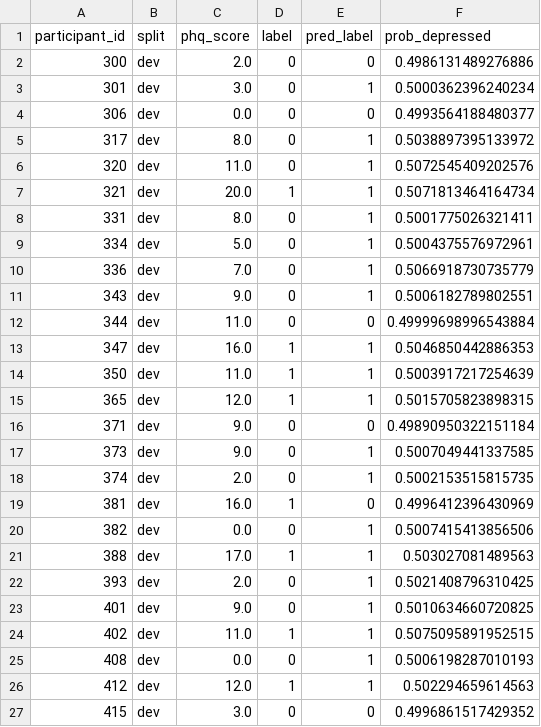
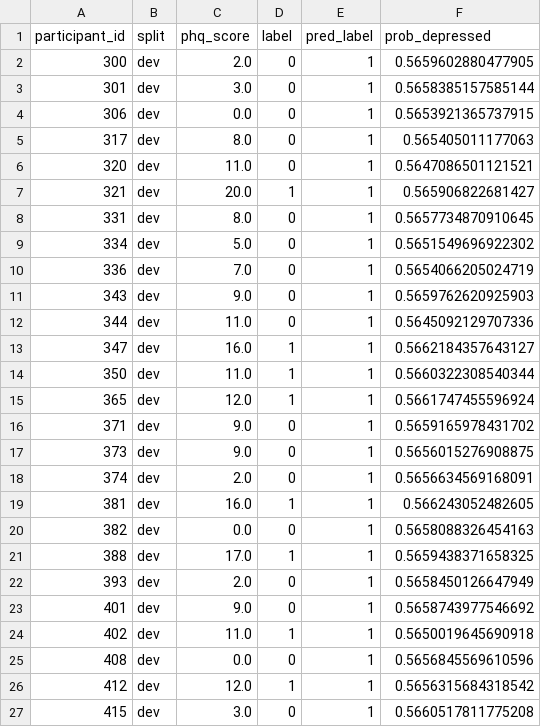
Before and after one commit to bingomaha-creator/multimodal-depression-baseline-matthew, a CSV file: outputs_edaic_features/audio/predictions/dev_predictions_at_0_5.csv, drawn as a sheet; only a part is shown; the diff covers the shown part only.

```diff
--- a/outputs_edaic_features/audio/predictions/dev_predictions_at_0_5.csv
+++ b/outputs_edaic_features/audio/predictions/dev_predictions_at_0_5.csv
@@ -1,27 +1,27 @@
 participant_id,split,phq_score,label,pred_label,prob_depressed
-300,dev,2.0,0,0,0.4986131489276886
-301,dev,3.0,0,1,0.5000362396240234
-306,dev,0.0,0,0,0.4993564188480377
-317,dev,8.0,0,1,0.5038897395133972
-320,dev,11.0,0,1,0.5072545409202576
-321,dev,20.0,1,1,0.5071813464164734
-331,dev,8.0,0,1,0.5001775026321411
-334,dev,5.0,0,1,0.5004375576972961
-336,dev,7.0,0,1,0.5066918730735779
-343,dev,9.0,0,1,0.5006182789802551
-344,dev,11.0,0,0,0.49999698996543884
-347,dev,16.0,1,1,0.5046850442886353
-350,dev,11.0,1,1,0.5003917217254639
-365,dev,12.0,1,1,0.5015705823898315
-371,dev,9.0,0,0,0.49890950322151184
-373,dev,9.0,0,1,0.5007049441337585
-374,dev,2.0,0,1,0.5002153515815735
-381,dev,16.0,1,0,0.4996412396430969
-382,dev,0.0,0,1,0.5007415413856506
-388,dev,17.0,1,1,0.503027081489563
-393,dev,2.0,0,1,0.5021408796310425
-401,dev,9.0,0,1,0.5010634660720825
-402,dev,11.0,1,1,0.5075095891952515
-408,dev,0.0,0,1,0.5006198287010193
-412,dev,12.0,1,1,0.502294659614563
-415,dev,3.0,0,0,0.4996861517429352
+300,dev,2.0,0,1,0.5659602880477905
+301,dev,3.0,0,1,0.5658385157585144
+306,dev,0.0,0,1,0.5653921365737915
+317,dev,8.0,0,1,0.565405011177063
+320,dev,11.0,0,1,0.5647086501121521
+321,dev,20.0,1,1,0.565906822681427
+331,dev,8.0,0,1,0.5657734870910645
+334,dev,5.0,0,1,0.5651549696922302
+336,dev,7.0,0,1,0.5654066205024719
+343,dev,9.0,0,1,0.5659762620925903
+344,dev,11.0,0,1,0.5645092129707336
+347,dev,16.0,1,1,0.5662184357643127
+350,dev,11.0,1,1,0.5660322308540344
+365,dev,12.0,1,1,0.5661747455596924
+371,dev,9.0,0,1,0.5659165978431702
+373,dev,9.0,0,1,0.5656015276908875
+374,dev,2.0,0,1,0.5656634569168091
+381,dev,16.0,1,1,0.566243052482605
+382,dev,0.0,0,1,0.5658088326454163
+388,dev,17.0,1,1,0.5659438371658325
+393,dev,2.0,0,1,0.5658450126647949
+401,dev,9.0,0,1,0.5658743977546692
+402,dev,11.0,1,1,0.5650019645690918
+408,dev,0.0,0,1,0.5656845569610596
+412,dev,12.0,1,1,0.5656315684318542
+415,dev,3.0,0,1,0.5660517811775208
```
Also changed, not shown: 45 edited cells elsewhere in this file, outputs_edaic_features/audio/predictions/dev_predictions_with_threshold.csv, outputs_edaic_features/audio/predictions/test_predictions_at_0_5.csv, 7 other files.
